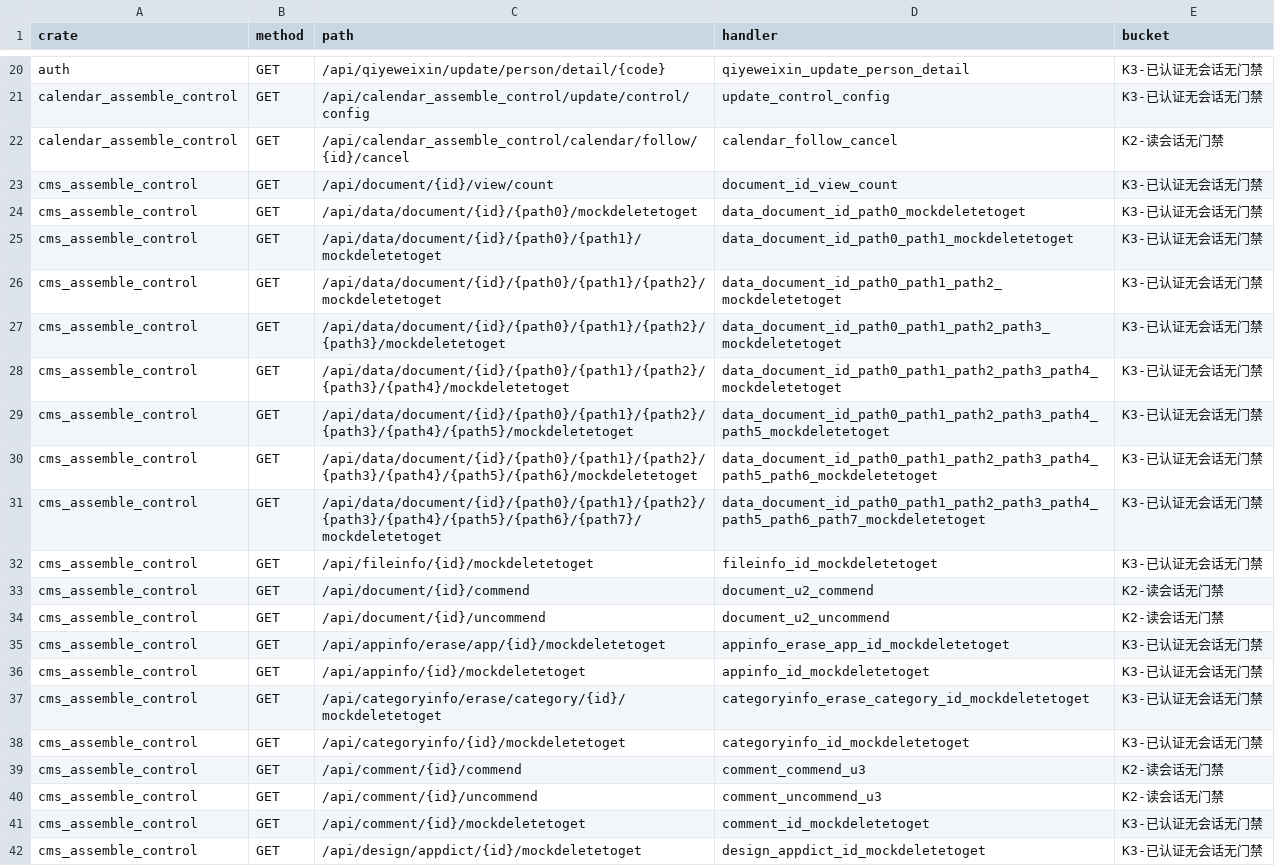
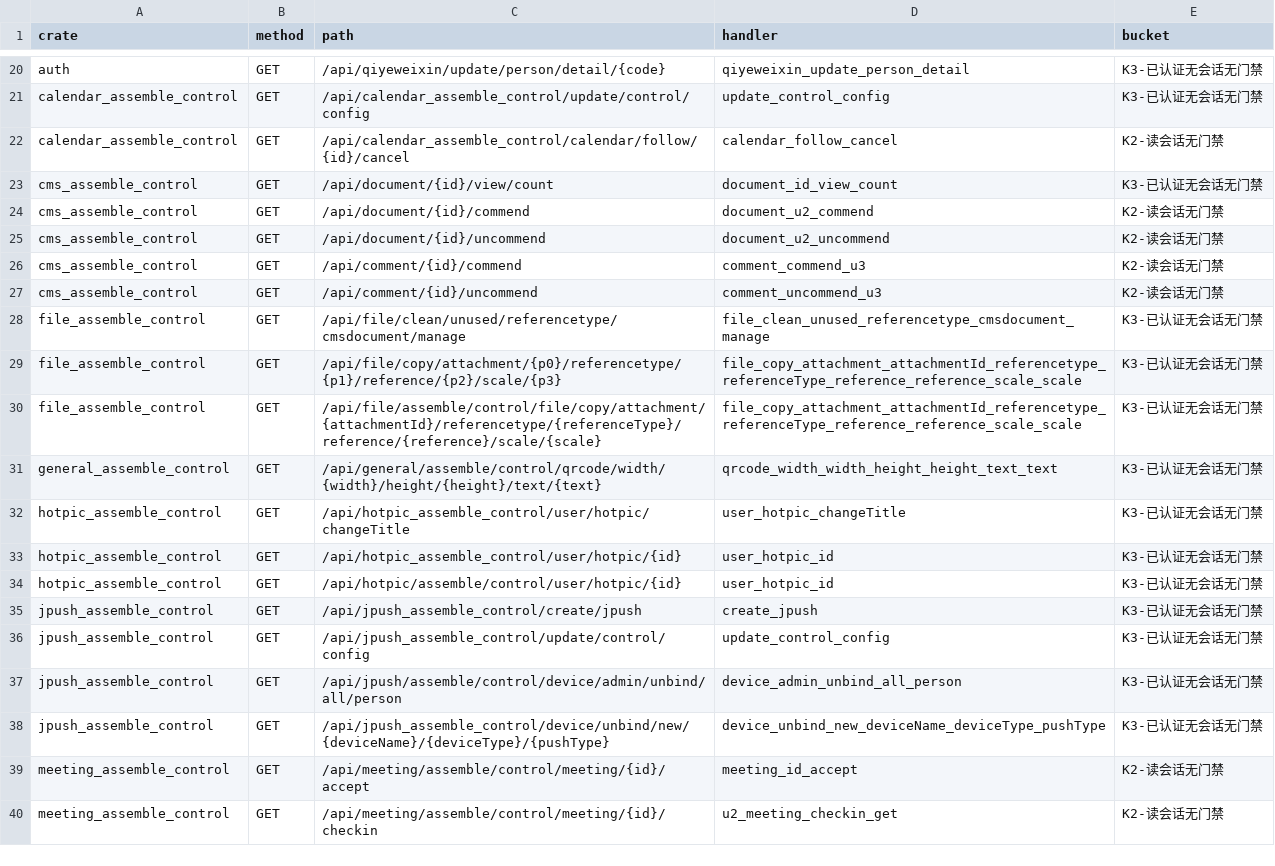
Before and after one commit to annsshadow/fakeToys, a TSV file: oa4rust/backend/docs/audits/artifacts/write_routes_get_writes.tsv, drawn as a sheet; only a part is shown, gaps mark what is left out; the shorter side is filled out with more unchanged rows; the diff covers the shown part only; the diff names each change by its address in the sheet, - before the commit and + after, or states it on an @@ line.

Commit message:
fix(security): 四轮第十四批——cms GET 动词别名写档 22 把 + 2 把无门正档补门
代码轴：cms_assemble_control 的 mockdeletetoget 别名族此前整族「登录即可软删任意行」
（DELETE 语义挂 GET，落在 csrf / requires_admin 双盲区）。本轮把 data_path_write_handlers!
的 $mockdel 段收成 write_doc_field_path(… Remove) 委托（一处宏改动收 8 把），其余 14 把
owner/派生档别名改为取 Session 后走 u2_check_owner / u2_gate_by_sql + soft_delete_after_gate，
同时给 DELETE /api/categoryinfo/{id}、DELETE /api/viewfieldconfig/{id} 两把无门正档补同一道门。

尺子轴：GATE_RE 补 u2_gate_by_sql（缺陷 23）——此前「handler 自取门再把 U2Gate 交给形状
helper」这一族整体看不见门；缺陷 22 正向见证从「必须挂 K 桶」改成「必须仍带写证据」，
见证钉判据不钉读数。反向见证钉在体内确无判定入口的 document_id_view_count 上。

验证：cargo test --lib -p cms_assemble_control 336 passed / 0 failed / 4 ignored；
-- --ignored 4 passed（真库属主 403/成功两半断言，幂等连跑两遍）；
尺子 EXIT=0、缺口 0，真落笔 512→494、GET 无门禁面 203→178、只读挂写 766、
间接写 223 / 间接门禁 234；注入取证 8 臂（1 臂对照绿、E7 如实记为恒真）。
六张在册产物随之刷新。

```diff
--- a/oa4rust/backend/docs/audits/artifacts/write_routes_get_writes.tsv
+++ b/oa4rust/backend/docs/audits/artifacts/write_routes_get_writes.tsv
-row 24: cms_assemble_control | GET | /api/data/document/{id}/{path0}/mockdeletetoget | data_document_id_path0_mockdeletetoget | K3-已认证无会话无门禁
-row 25: cms_assemble_control | GET | /api/data/document/{id}/{path0}/{path1}/mockdeletetoget | data_document_id_path0_path1_mockdeletetoget | K3-已认证无会话无门禁
-row 26: cms_assemble_control | GET | /api/data/document/{id}/{path0}/{path1}/{path2}/mockdeletetoget | data_document_id_path0_path1_path2_mockdeletetoget | K3-已认证无会话无门禁
-row 27: cms_assemble_control | GET | /api/data/document/{id}/{path0}/{path1}/{path2}/{path3}/mockdeletetoget | data_document_id_path0_path1_path2_path3_mockdeletetoget | K3-已认证无会话无门禁
-row 28: cms_assemble_control | GET | /api/data/document/{id}/{path0}/{path1}/{path2}/{path3}/{path4}/mockdeletetoget | data_document_id_path0_path1_path2_path3_path4_mockdeletetoget | K3-已认证无会话无门禁
-row 29: cms_assemble_control | GET | /api/data/document/{id}/{path0}/{path1}/{path2}/{path3}/{path4}/{path5}/mockdeletetoget | data_document_id_path0_path1_path2_path3_path4_path5_mockdeletetoget | K3-已认证无会话无门禁
-row 30: cms_assemble_control | GET | /api/data/document/{id}/{path0}/{path1}/{path2}/{path3}/{path4}/{path5}/{path6}/mockdeletetoget | data_document_id_path0_path1_path2_path3_path4_path5_path6_mockdeletetoget | K3-已认证无会话无门禁
-row 31: cms_assemble_control | GET | /api/data/document/{id}/{path0}/{path1}/{path2}/{path3}/{path4}/{path5}/{path6}/{path7}/mockdeletetoget | data_document_id_path0_path1_path2_path3_path4_path5_path6_path7_mockdeletetoget | K3-已认证无会话无门禁
-row 32: cms_assemble_control | GET | /api/fileinfo/{id}/mockdeletetoget | fileinfo_id_mockdeletetoget | K3-已认证无会话无门禁
-row 35: cms_assemble_control | GET | /api/appinfo/erase/app/{id}/mockdeletetoget | appinfo_erase_app_id_mockdeletetoget | K3-已认证无会话无门禁
-row 36: cms_assemble_control | GET | /api/appinfo/{id}/mockdeletetoget | appinfo_id_mockdeletetoget | K3-已认证无会话无门禁
-row 37: cms_assemble_control | GET | /api/categoryinfo/erase/category/{id}/mockdeletetoget | categoryinfo_erase_category_id_mockdeletetoget | K3-已认证无会话无门禁
-row 38: cms_assemble_control | GET | /api/categoryinfo/{id}/mockdeletetoget | categoryinfo_id_mockdeletetoget | K3-已认证无会话无门禁
-row 41: cms_assemble_control | GET | /api/comment/{id}/mockdeletetoget | comment_id_mockdeletetoget | K3-已认证无会话无门禁
-row 42: cms_assemble_control | GET | /api/design/appdict/{id}/mockdeletetoget | design_appdict_id_mockdeletetoget | K3-已认证无会话无门禁
```
Also changed, not shown: 10 removed rows elsewhere in this file, oa4rust/backend/docs/audits/artifacts/write_routes_indirect_gated.tsv, oa4rust/backend/docs/audits/artifacts/write_routes_indirect_writes.tsv, 6 other files.
